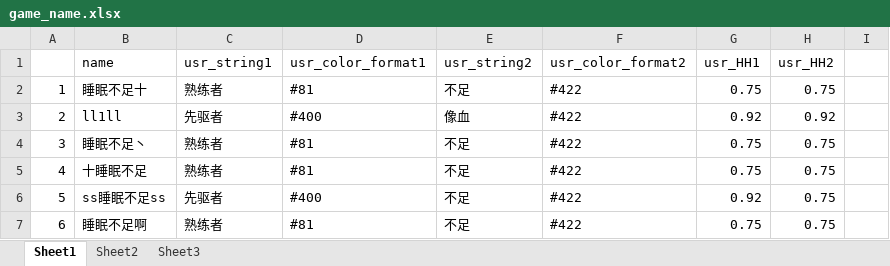
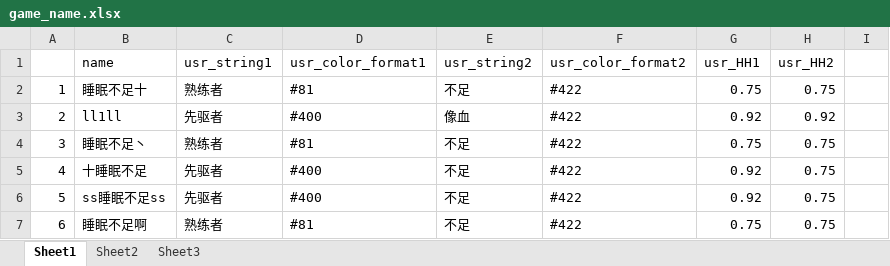
Before and after one commit to Lightman-yang/webdriver_new, an Excel workbook: lw/game_name.xlsx, sheet Sheet1, drawn as a sheet; only a part is shown; values as stored, in another font and other column widths than the file's, no borders; the diff names each change by its address in the sheet, - before the commit and + after, or states it on an @@ line.

```diff
--- a/lw/game_name.xlsx (sheet Sheet1)
+++ b/lw/game_name.xlsx (sheet Sheet1)
-C5 (usr_string1): 熟练者
+C5 (usr_string1): 先驱者
-D5 (usr_color_format1): #81
+D5 (usr_color_format1): #400
-G5 (usr_HH1): 0.75
+G5 (usr_HH1): 0.92
```
Also changed, not shown: 1 other file.
